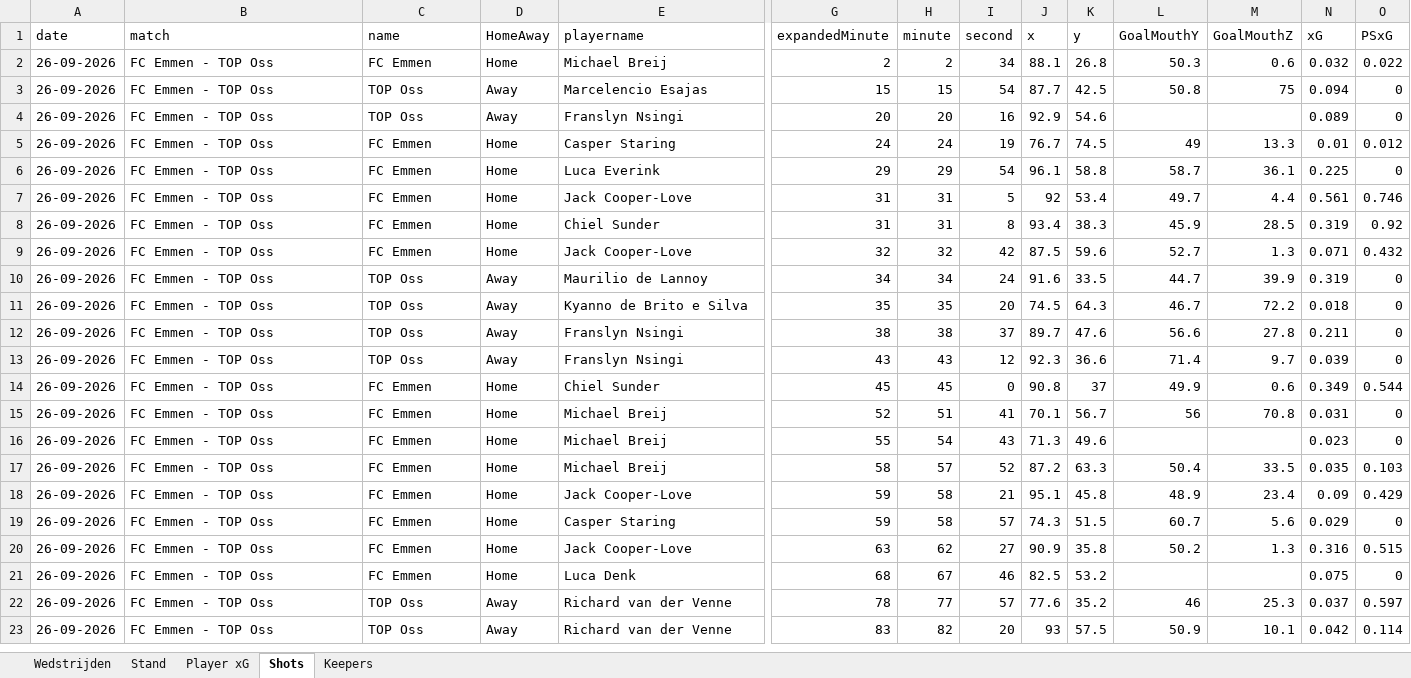
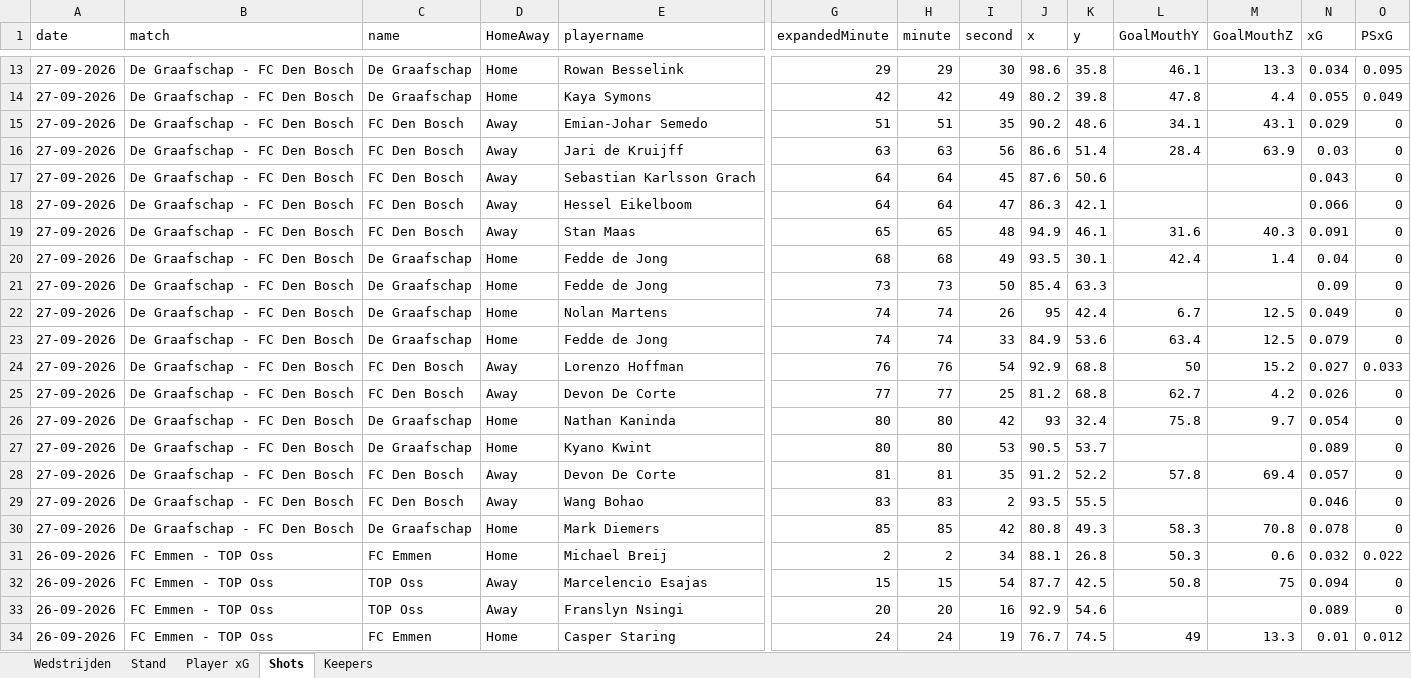
Before and after one commit to RobinKoetsier/plotrepo, an Excel workbook: data/KKDCurrent.xlsx, sheet Shots, drawn as a sheet; only a part is shown, gaps mark what is left out; the shorter side is filled out with more unchanged rows; values as stored, in another font and other column widths than the file's, no borders; rows hold the shown columns only; the diff covers the shown part only; the diff names each change by its address in the sheet, - before the commit and + after, or states it on an @@ line.

Commit message:
new data

```diff
--- a/data/KKDCurrent.xlsx (sheet Shots)
+++ b/data/KKDCurrent.xlsx (sheet Shots)
+row 13: 27-09-2026 | De Graafschap - FC Den Bosch | De Graafschap | Home | Rowan Besselink | 29 | 29 | 30 | 98.6 | 35.8 | 46.1 | 13.3 | 0.034 | 0.095
+row 14: 27-09-2026 | De Graafschap - FC Den Bosch | De Graafschap | Home | Kaya Symons | 42 | 42 | 49 | 80.2 | 39.8 | 47.8 | 4.4 | 0.055 | 0.049
+row 15: 27-09-2026 | De Graafschap - FC Den Bosch | FC Den Bosch | Away | Emian-Johar Semedo | 51 | 51 | 35 | 90.2 | 48.6 | 34.1 | 43.1 | 0.029 | 0
+row 16: 27-09-2026 | De Graafschap - FC Den Bosch | FC Den Bosch | Away | Jari de Kruijff | 63 | 63 | 56 | 86.6 | 51.4 | 28.4 | 63.9 | 0.03 | 0
+row 17: 27-09-2026 | De Graafschap - FC Den Bosch | FC Den Bosch | Away | Sebastian Karlsson Grach | 64 | 64 | 45 | 87.6 | 50.6 |  |  | 0.043 | 0
+row 18: 27-09-2026 | De Graafschap - FC Den Bosch | FC Den Bosch | Away | Hessel Eikelboom | 64 | 64 | 47 | 86.3 | 42.1 |  |  | 0.066 | 0
+row 19: 27-09-2026 | De Graafschap - FC Den Bosch | FC Den Bosch | Away | Stan Maas | 65 | 65 | 48 | 94.9 | 46.1 | 31.6 | 40.3 | 0.091 | 0
+row 20: 27-09-2026 | De Graafschap - FC Den Bosch | De Graafschap | Home | Fedde de Jong | 68 | 68 | 49 | 93.5 | 30.1 | 42.4 | 1.4 | 0.04 | 0
+row 21: 27-09-2026 | De Graafschap - FC Den Bosch | De Graafschap | Home | Fedde de Jong | 73 | 73 | 50 | 85.4 | 63.3 |  |  | 0.09 | 0
+row 22: 27-09-2026 | De Graafschap - FC Den Bosch | De Graafschap | Home | Nolan Martens | 74 | 74 | 26 | 95 | 42.4 | 6.7 | 12.5 | 0.049 | 0
+row 23: 27-09-2026 | De Graafschap - FC Den Bosch | De Graafschap | Home | Fedde de Jong | 74 | 74 | 33 | 84.9 | 53.6 | 63.4 | 12.5 | 0.079 | 0
+row 24: 27-09-2026 | De Graafschap - FC Den Bosch | FC Den Bosch | Away | Lorenzo Hoffman | 76 | 76 | 54 | 92.9 | 68.8 | 50 | 15.2 | 0.027 | 0.033
+row 25: 27-09-2026 | De Graafschap - FC Den Bosch | FC Den Bosch | Away | Devon De Corte | 77 | 77 | 25 | 81.2 | 68.8 | 62.7 | 4.2 | 0.026 | 0
+row 26: 27-09-2026 | De Graafschap - FC Den Bosch | De Graafschap | Home | Nathan Kaninda | 80 | 80 | 42 | 93 | 32.4 | 75.8 | 9.7 | 0.054 | 0
+row 27: 27-09-2026 | De Graafschap - FC Den Bosch | De Graafschap | Home | Kyano Kwint | 80 | 80 | 53 | 90.5 | 53.7 |  |  | 0.089 | 0
+row 28: 27-09-2026 | De Graafschap - FC Den Bosch | FC Den Bosch | Away | Devon De Corte | 81 | 81 | 35 | 91.2 | 52.2 | 57.8 | 69.4 | 0.057 | 0
+row 29: 27-09-2026 | De Graafschap - FC Den Bosch | FC Den Bosch | Away | Wang Bohao | 83 | 83 | 2 | 93.5 | 55.5 |  |  | 0.046 | 0
+row 30: 27-09-2026 | De Graafschap - FC Den Bosch | De Graafschap | Home | Mark Diemers | 85 | 85 | 42 | 80.8 | 49.3 | 58.3 | 70.8 | 0.078 | 0
```
Also changed, not shown: 11 added rows and 1 edited cell elsewhere in this sheet, sheet Player xG, sheet Keepers, sheet Stand, sheet Wedstrijden.
